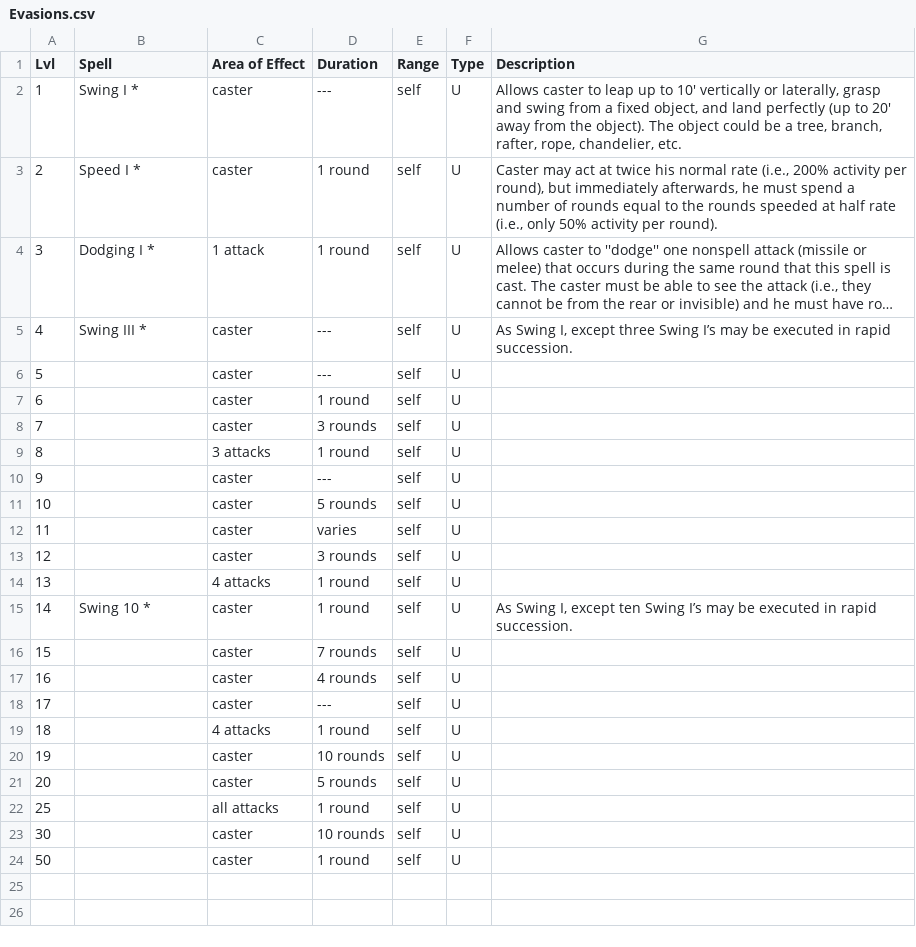
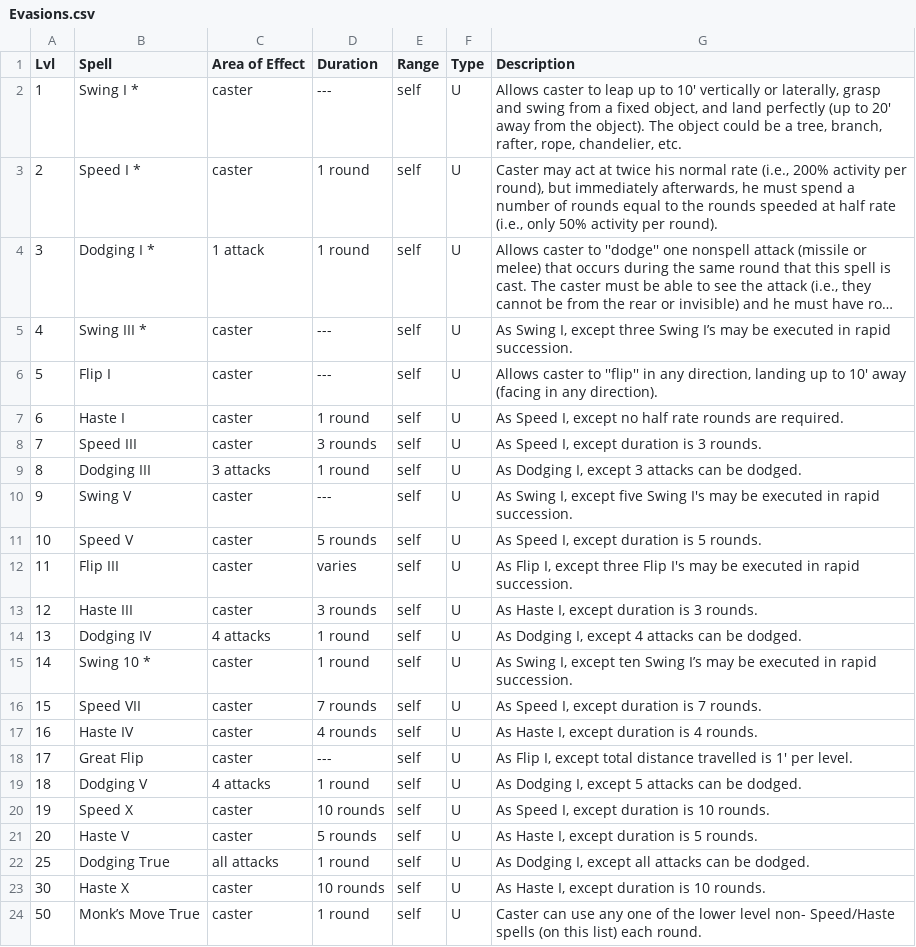
Before and after one commit to olmongol/rpg-tools, a CSV file: src/data/default/magic/Base_List_Zen-Monk/Evasions.csv, drawn as a sheet; long unchanged cells end in ….

Commit message:
T24: Bard Controlling Songs (19/20) + Monk Evasions (18/18) Zauber-Namen & Beschreibungen aus Spell Law (PDF) extrahiert

```diff
--- a/src/data/default/magic/Base_List_Zen-Monk/Evasions.csv
+++ b/src/data/default/magic/Base_List_Zen-Monk/Evasions.csv
@@ -5,20 +5,20 @@ Lvl,Spell,Area of Effect,Duration,Range,Type,Description
 4,Swing III *,caster,---,self,U,"As Swing I, except three Swing I’s may be executed in rapid succession."
-5,,caster,---,self,U,
-6,,caster,1 round,self,U,
-7,,caster,3 rounds,self,U,
-8,,3 attacks,1 round,self,U,
-9,,caster,---,self,U,
-10,,caster,5 rounds,self,U,
-11,,caster,varies,self,U,
-12,,caster,3 rounds,self,U,
-13,,4 attacks,1 round,self,U,
+5,Flip I,caster,---,self,U,"Allows caster to ''flip'' in any direction, landing up to 10' away (facing in any direction)."
+6,Haste I,caster,1 round,self,U,"As Speed I, except no half rate rounds are required."
+7,Speed III,caster,3 rounds,self,U,"As Speed I, except duration is 3 rounds."
+8,Dodging III,3 attacks,1 round,self,U,"As Dodging I, except 3 attacks can be dodged."
+9,Swing V,caster,---,self,U,"As Swing I, except five Swing I's may be executed in rapid succession."
+10,Speed V,caster,5 rounds,self,U,"As Speed I, except duration is 5 rounds."
+11,Flip III,caster,varies,self,U,"As Flip I, except three Flip I's may be executed in rapid succession."
+12,Haste III,caster,3 rounds,self,U,"As Haste I, except duration is 3 rounds."
+13,Dodging IV,4 attacks,1 round,self,U,"As Dodging I, except 4 attacks can be dodged."
 14,Swing 10 *,caster,1 round,self,U,"As Swing I, except ten Swing I’s may be executed in rapid succession."
-15,,caster,7 rounds,self,U,
-16,,caster,4 rounds,self,U,
-17,,caster,---,self,U,
-18,,4 attacks,1 round,self,U,
-19,,caster,10 rounds,self,U,
-20,,caster,5 rounds,self,U,
-25,,all attacks,1 round,self,U,
-30,,caster,10 rounds,self,U,
-50,,caster,1 round,self,U,
+15,Speed VII,caster,7 rounds,self,U,"As Speed I, except duration is 7 rounds."
+16,Haste IV,caster,4 rounds,self,U,"As Haste I, except duration is 4 rounds."
+17,Great Flip,caster,---,self,U,"As Flip I, except total distance travelled is 1' per level."
+18,Dodging V,4 attacks,1 round,self,U,"As Dodging I, except 5 attacks can be dodged."
+19,Speed X,caster,10 rounds,self,U,"As Speed I, except duration is 10 rounds."
+20,Haste V,caster,5 rounds,self,U,"As Haste I, except duration is 5 rounds."
+25,Dodging True,all attacks,1 round,self,U,"As Dodging I, except all attacks can be dodged."
+30,Haste X,caster,10 rounds,self,U,"As Haste I, except duration is 10 rounds."
+50,Monk’s Move True,caster,1 round,self,U,Caster can use any one of the lower level non- Speed/Haste spells (on this list) each round.
```
Also changed, not shown: src/data/default/magic/Base_List_Bard/Controlling_Songs.csv.
